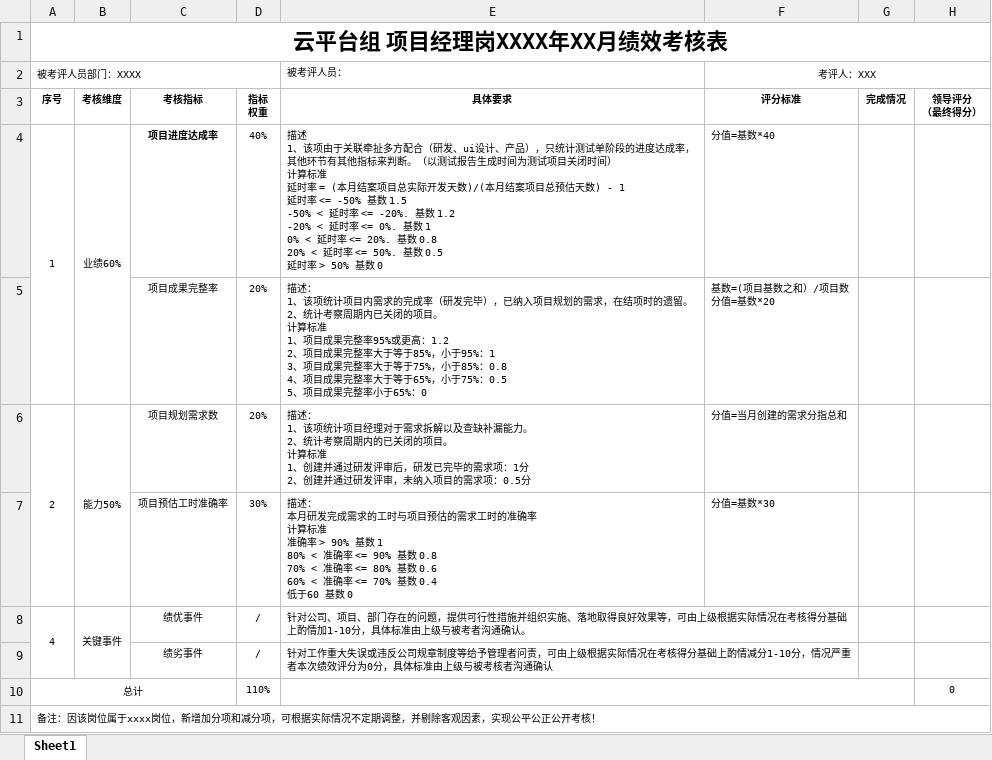
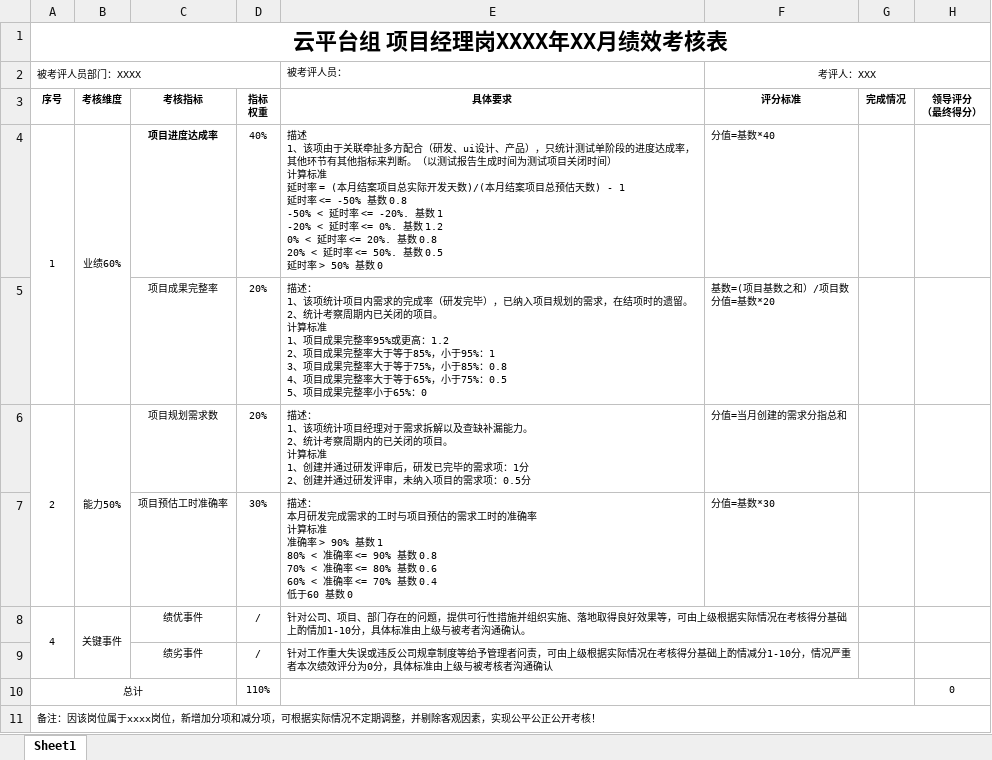
Before and after one commit to set55/kpi-bot, an Excel workbook: excel/绩效考核模板-项目.xlsx, sheet Sheet1, drawn as a sheet; only a part is shown; values as stored, in another font and other column widths than the file's, no borders; ↵ is a line break in a cell; the diff names each change by its address in the sheet, - before the commit and + after, or states it on an @@ line.

```diff
--- a/excel/绩效考核模板-项目.xlsx (sheet Sheet1)
+++ b/excel/绩效考核模板-项目.xlsx (sheet Sheet1)
-E4: …-50% 基数 1.5 ↵ -50% < 延时率 <= -20%. 基数 1.2 ↵ -20% < 延时率 <= 0%. 基数 1 ↵ 0% < 延时…
+E4: …-50% 基数 0.8 ↵ -50% < 延时率 <= -20%. 基数 1 ↵ -20% < 延时率 <= 0%. 基数 1.2 ↵ 0% < 延时…
```
Also changed, not shown: excel/绩效考核模板-研发(无测试报告).xlsx, excel/绩效考核模板-研发.xlsx, 9 other files.
